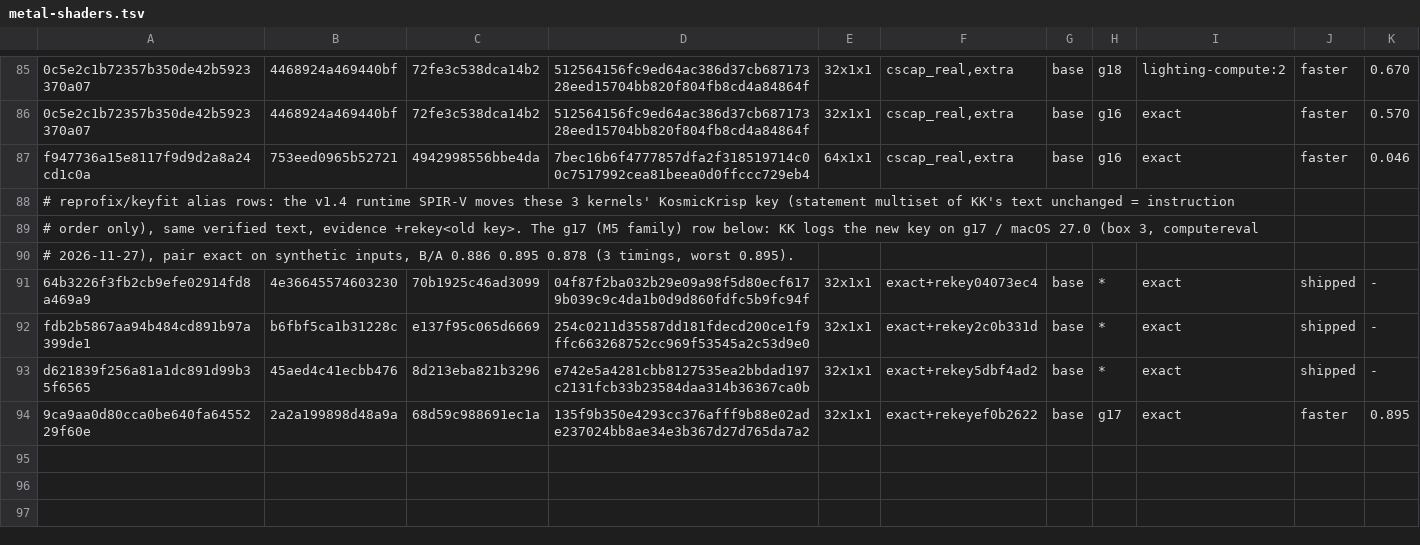
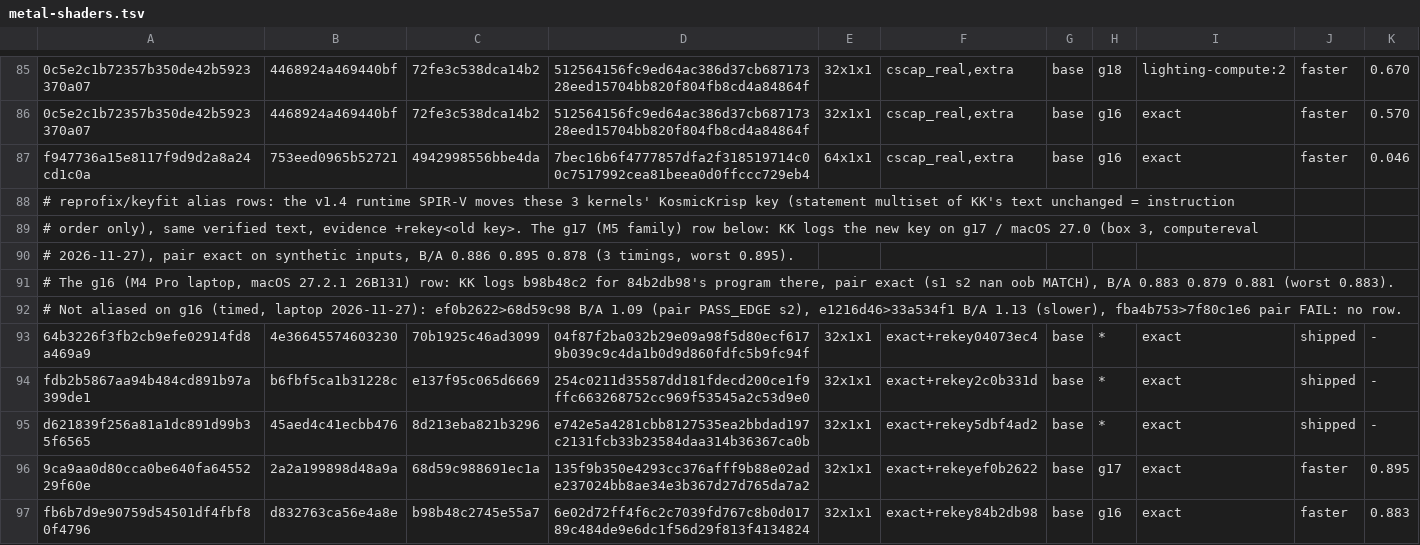
Before and after one commit to computerguy526/nativeps5, a TSV file: games/PPSA21564/metal-shaders.tsv, drawn as a sheet; only a part is shown, gaps mark what is left out.

```diff
--- a/games/PPSA21564/metal-shaders.tsv
+++ b/games/PPSA21564/metal-shaders.tsv
@@ -90,2 +90,4 @@ f947736a15e8117f9d9d2a8a24cd1c0a	753eed0965b52721	4942998556bbe4da	7bec16b6f4777
 # 2026-11-27), pair exact on synthetic inputs, B/A 0.886 0.895 0.878 (3 timings, worst 0.895).
+# The g16 (M4 Pro laptop, macOS 27.2.1 26B131) row: KK logs b98b48c2 for 84b2db98's program there, pair exact (s1 s2 nan oob MATCH), B/A 0.883 0.879 0.881 (worst 0.883).
+# Not aliased on g16 (timed, laptop 2026-11-27): ef0b2622>68d59c98 B/A 1.09 (pair PASS_EDGE s2), e1216d46>33a534f1 B/A 1.13 (slower), fba4b753>7f80c1e6 pair FAIL: no row.
 64b3226f3fb2cb9efe02914fd8a469a9	4e36645574603230	70b1925c46ad3099	04f87f2ba032b29e09a98f5d80ecf6179b039c9c4da1b0d9d860fdfc5b9fc94f	32x1x1	exact+rekey04073ec4	base	*	exact	shipped	-
@@ -94 +96,2 @@ d621839f256a81a1dc891d99b35f6565	45aed4c41ecbb476	8d213eba821b3296	e742e5a4281cb
 9ca9aa0d80cca0be640fa6455229f60e	2a2a199898d48a9a	68d59c988691ec1a	135f9b350e4293cc376afff9b88e02ade237024bb8ae34e3b367d27d765da7a2	32x1x1	exact+rekeyef0b2622	base	g17	exact	faster	0.895
+fb6b7d9e90759d54501df4fbf80f4796	d832763ca56e4a8e	b98b48c2745e55a7	6e02d72ff4f6c2c7039fd767c8b0d01789c484de9e6dc1f56d29f813f4134824	32x1x1	exact+rekey84b2db98	base	g16	exact	faster	0.883
```
Also changed, not shown: games/PPSA21564/metal-guests.tsv, 2 other files.
